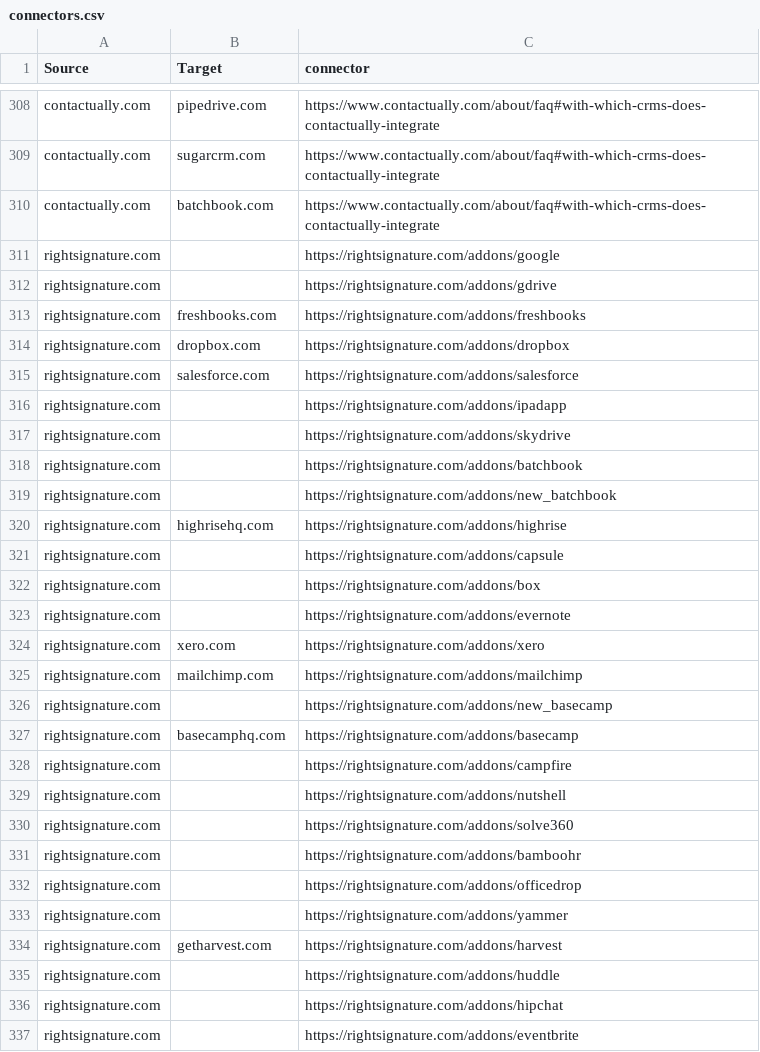
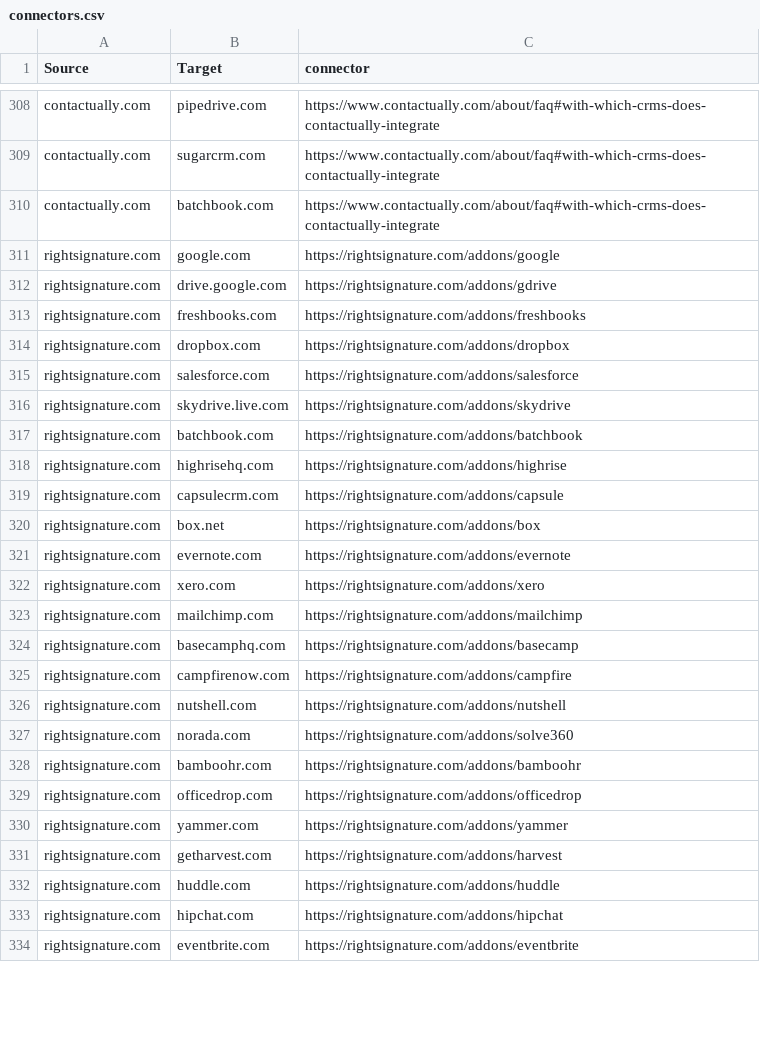
Before and after one commit to scraperwiki/res35, a CSV file: connectors.csv, drawn as a sheet; only a part is shown, gaps mark what is left out; the diff covers the shown part only.

Commit message:
rightsignature

```diff
--- a/connectors.csv
+++ b/connectors.csv
@@ -310,4 +310,4 @@ contactually.com,sugarcrm.com,https://www.contactually.com/about/faq#with-which-
 contactually.com,batchbook.com,https://www.contactually.com/about/faq#with-which-crms-does-contactually-integrate
-rightsignature.com,,https://rightsignature.com/addons/google
-rightsignature.com,,https://rightsignature.com/addons/gdrive
+rightsignature.com,google.com,https://rightsignature.com/addons/google
+rightsignature.com,drive.google.com,https://rightsignature.com/addons/gdrive
 rightsignature.com,freshbooks.com,https://rightsignature.com/addons/freshbooks
@@ -315,23 +315,20 @@ rightsignature.com,dropbox.com,https://rightsignature.com/addons/dropbox
 rightsignature.com,salesforce.com,https://rightsignature.com/addons/salesforce
-rightsignature.com,,https://rightsignature.com/addons/ipadapp
-rightsignature.com,,https://rightsignature.com/addons/skydrive
-rightsignature.com,,https://rightsignature.com/addons/batchbook
-rightsignature.com,,https://rightsignature.com/addons/new_batchbook
+rightsignature.com,skydrive.live.com,https://rightsignature.com/addons/skydrive
+rightsignature.com,batchbook.com,https://rightsignature.com/addons/batchbook
 rightsignature.com,highrisehq.com,https://rightsignature.com/addons/highrise
-rightsignature.com,,https://rightsignature.com/addons/capsule
-rightsignature.com,,https://rightsignature.com/addons/box
-rightsignature.com,,https://rightsignature.com/addons/evernote
+rightsignature.com,capsulecrm.com,https://rightsignature.com/addons/capsule
+rightsignature.com,box.net,https://rightsignature.com/addons/box
+rightsignature.com,evernote.com,https://rightsignature.com/addons/evernote
 rightsignature.com,xero.com,https://rightsignature.com/addons/xero
 rightsignature.com,mailchimp.com,https://rightsignature.com/addons/mailchimp
-rightsignature.com,,https://rightsignature.com/addons/new_basecamp
 rightsignature.com,basecamphq.com,https://rightsignature.com/addons/basecamp
-rightsignature.com,,https://rightsignature.com/addons/campfire
-rightsignature.com,,https://rightsignature.com/addons/nutshell
-rightsignature.com,,https://rightsignature.com/addons/solve360
-rightsignature.com,,https://rightsignature.com/addons/bamboohr
-rightsignature.com,,https://rightsignature.com/addons/officedrop
-rightsignature.com,,https://rightsignature.com/addons/yammer
+rightsignature.com,campfirenow.com,https://rightsignature.com/addons/campfire
+rightsignature.com,nutshell.com,https://rightsignature.com/addons/nutshell
+rightsignature.com,norada.com,https://rightsignature.com/addons/solve360
+rightsignature.com,bamboohr.com,https://rightsignature.com/addons/bamboohr
+rightsignature.com,officedrop.com,https://rightsignature.com/addons/officedrop
+rightsignature.com,yammer.com,https://rightsignature.com/addons/yammer
 rightsignature.com,getharvest.com,https://rightsignature.com/addons/harvest
-rightsignature.com,,https://rightsignature.com/addons/huddle
-rightsignature.com,,https://rightsignature.com/addons/hipchat
-rightsignature.com,,https://rightsignature.com/addons/eventbrite
+rightsignature.com,huddle.com,https://rightsignature.com/addons/huddle
+rightsignature.com,hipchat.com,https://rightsignature.com/addons/hipchat
+rightsignature.com,eventbrite.com,https://rightsignature.com/addons/eventbrite
```
Also changed, not shown: 8 edited cells elsewhere in this file.
